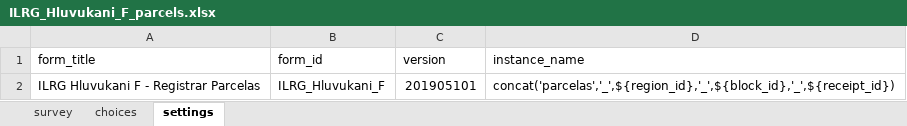
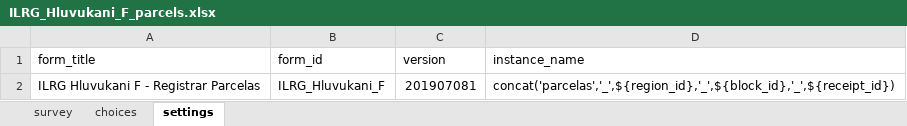
Before and after one commit to TerraFirmaMozambique/ILRG_hluvukani_odk_forms, an Excel workbook: ILRG_Hluvukani_F_parcels/ILRG_Hluvukani_F_parcels-media/ILRG_Hluvukani_F_parcels.xlsx, sheet settings, drawn as a sheet; values as stored, in another font and other column widths than the file's, no borders; the diff names each change by its address in the sheet, - before the commit and + after, or states it on an @@ line.

```diff
--- a/ILRG_Hluvukani_F_parcels/ILRG_Hluvukani_F_parcels-media/ILRG_Hluvukani_F_parcels.xlsx (sheet settings)
+++ b/ILRG_Hluvukani_F_parcels/ILRG_Hluvukani_F_parcels-media/ILRG_Hluvukani_F_parcels.xlsx (sheet settings)
-C2 (version): 201905101
+C2 (version): 201907081
```
Also changed, not shown: sheet survey, ILRG_Hluvukani_A_encontros/ILRG_Hluvukani_A_encontros-media/ILRG_Hluvukani_A_encontros.xlsx, ILRG_Hluvukani_E_parties/ILRG_Hluvukani_E_parties-media/ILRG_Hluvukani_E_parties.xlsx, 18 other files.
